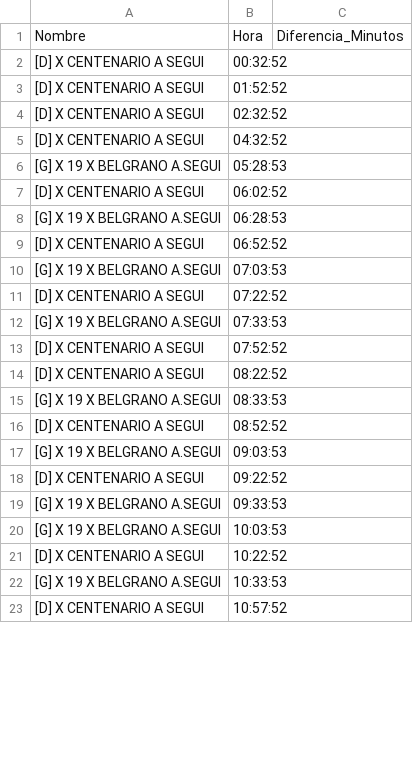
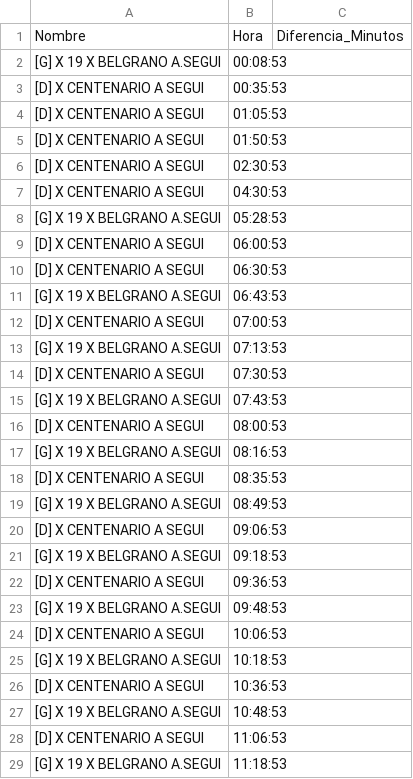
Before and after one commit to alanberns/bondi-app, a CSV file: public/csv/seguiSAB.csv, drawn as a sheet; only a part is shown; the diff covers the shown part only.

```diff
--- a/public/csv/seguiSAB.csv
+++ b/public/csv/seguiSAB.csv
@@ -1,23 +1,29 @@
 Nombre,Hora,Diferencia_Minutos
-[D] X CENTENARIO A SEGUI,00:32:52
-[D] X CENTENARIO A SEGUI,01:52:52
-[D] X CENTENARIO A SEGUI,02:32:52
-[D] X CENTENARIO A SEGUI,04:32:52
+[G] X 19 X BELGRANO A.SEGUI,00:08:53
+[D] X CENTENARIO A SEGUI,00:35:53
+[D] X CENTENARIO A SEGUI,01:05:53
+[D] X CENTENARIO A SEGUI,01:50:53
+[D] X CENTENARIO A SEGUI,02:30:53
+[D] X CENTENARIO A SEGUI,04:30:53
 [G] X 19 X BELGRANO A.SEGUI,05:28:53
-[D] X CENTENARIO A SEGUI,06:02:52
-[G] X 19 X BELGRANO A.SEGUI,06:28:53
-[D] X CENTENARIO A SEGUI,06:52:52
-[G] X 19 X BELGRANO A.SEGUI,07:03:53
-[D] X CENTENARIO A SEGUI,07:22:52
-[G] X 19 X BELGRANO A.SEGUI,07:33:53
-[D] X CENTENARIO A SEGUI,07:52:52
-[D] X CENTENARIO A SEGUI,08:22:52
-[G] X 19 X BELGRANO A.SEGUI,08:33:53
-[D] X CENTENARIO A SEGUI,08:52:52
-[G] X 19 X BELGRANO A.SEGUI,09:03:53
-[D] X CENTENARIO A SEGUI,09:22:52
-[G] X 19 X BELGRANO A.SEGUI,09:33:53
-[G] X 19 X BELGRANO A.SEGUI,10:03:53
-[D] X CENTENARIO A SEGUI,10:22:52
-[G] X 19 X BELGRANO A.SEGUI,10:33:53
-[D] X CENTENARIO A SEGUI,10:57:52
+[D] X CENTENARIO A SEGUI,06:00:53
+[D] X CENTENARIO A SEGUI,06:30:53
+[G] X 19 X BELGRANO A.SEGUI,06:43:53
+[D] X CENTENARIO A SEGUI,07:00:53
+[G] X 19 X BELGRANO A.SEGUI,07:13:53
+[D] X CENTENARIO A SEGUI,07:30:53
+[G] X 19 X BELGRANO A.SEGUI,07:43:53
+[D] X CENTENARIO A SEGUI,08:00:53
+[G] X 19 X BELGRANO A.SEGUI,08:16:53
+[D] X CENTENARIO A SEGUI,08:35:53
+[G] X 19 X BELGRANO A.SEGUI,08:49:53
+[D] X CENTENARIO A SEGUI,09:06:53
+[G] X 19 X BELGRANO A.SEGUI,09:18:53
+[D] X CENTENARIO A SEGUI,09:36:53
+[G] X 19 X BELGRANO A.SEGUI,09:48:53
+[D] X CENTENARIO A SEGUI,10:06:53
+[G] X 19 X BELGRANO A.SEGUI,10:18:53
+[D] X CENTENARIO A SEGUI,10:36:53
+[G] X 19 X BELGRANO A.SEGUI,10:48:53
+[D] X CENTENARIO A SEGUI,11:06:53
+[G] X 19 X BELGRANO A.SEGUI,11:18:53
```
Also changed, not shown: 20 added rows, 1 removed row and 33 edited cells elsewhere in this file, public/csv/cementSAB.csv, public/csv/psanmartinSAB.csv, 6 other files.
